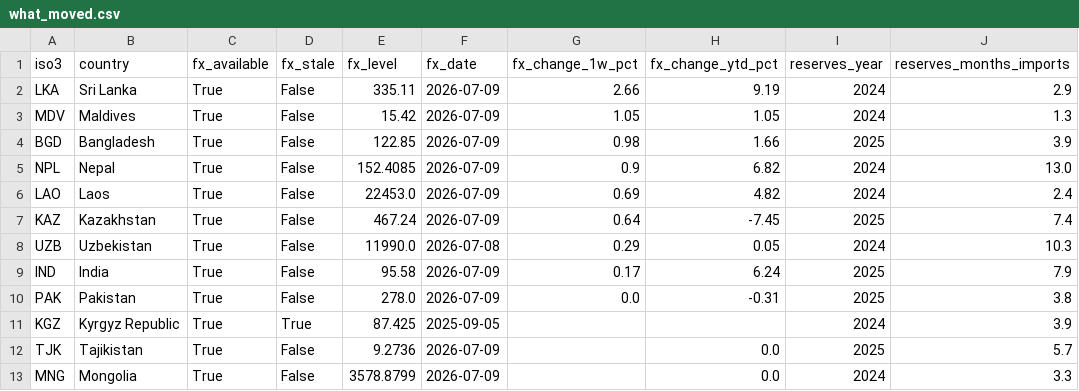
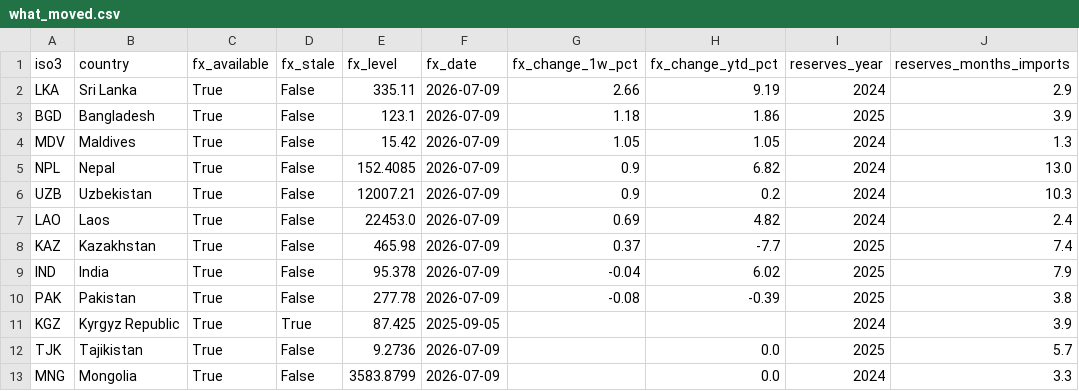
Before and after one commit to walk-on-the-wild-side/sovereign-monitor, a CSV file: newsletter/issue_packs/2026-07-23/what_moved.csv, drawn as a sheet.

```diff
--- a/newsletter/issue_packs/2026-07-23/what_moved.csv
+++ b/newsletter/issue_packs/2026-07-23/what_moved.csv
@@ -2,12 +2,12 @@ iso3,country,fx_available,fx_stale,fx_level,fx_date,fx_change_1w_pct,fx_change_y
 LKA,Sri Lanka,True,False,335.11,2026-07-09,2.66,9.19,2024,2.9
+BGD,Bangladesh,True,False,123.1,2026-07-09,1.18,1.86,2025,3.9
 MDV,Maldives,True,False,15.42,2026-07-09,1.05,1.05,2024,1.3
-BGD,Bangladesh,True,False,122.85,2026-07-09,0.98,1.66,2025,3.9
 NPL,Nepal,True,False,152.4085,2026-07-09,0.9,6.82,2024,13.0
+UZB,Uzbekistan,True,False,12007.21,2026-07-09,0.9,0.2,2024,10.3
 LAO,Laos,True,False,22453.0,2026-07-09,0.69,4.82,2024,2.4
-KAZ,Kazakhstan,True,False,467.24,2026-07-09,0.64,-7.45,2025,7.4
-UZB,Uzbekistan,True,False,11990.0,2026-07-08,0.29,0.05,2024,10.3
-IND,India,True,False,95.58,2026-07-09,0.17,6.24,2025,7.9
-PAK,Pakistan,True,False,278.0,2026-07-09,0.0,-0.31,2025,3.8
+KAZ,Kazakhstan,True,False,465.98,2026-07-09,0.37,-7.7,2025,7.4
+IND,India,True,False,95.378,2026-07-09,-0.04,6.02,2025,7.9
+PAK,Pakistan,True,False,277.78,2026-07-09,-0.08,-0.39,2025,3.8
 KGZ,Kyrgyz Republic,True,True,87.425,2025-09-05,,,2024,3.9
 TJK,Tajikistan,True,False,9.2736,2026-07-09,,0.0,2025,5.7
-MNG,Mongolia,True,False,3578.8799,2026-07-09,,0.0,2024,3.3
+MNG,Mongolia,True,False,3583.8799,2026-07-09,,0.0,2024,3.3
```
Also changed, not shown: newsletter/issue_packs/2026-07-23/candidate_links.csv, 6 other files.
